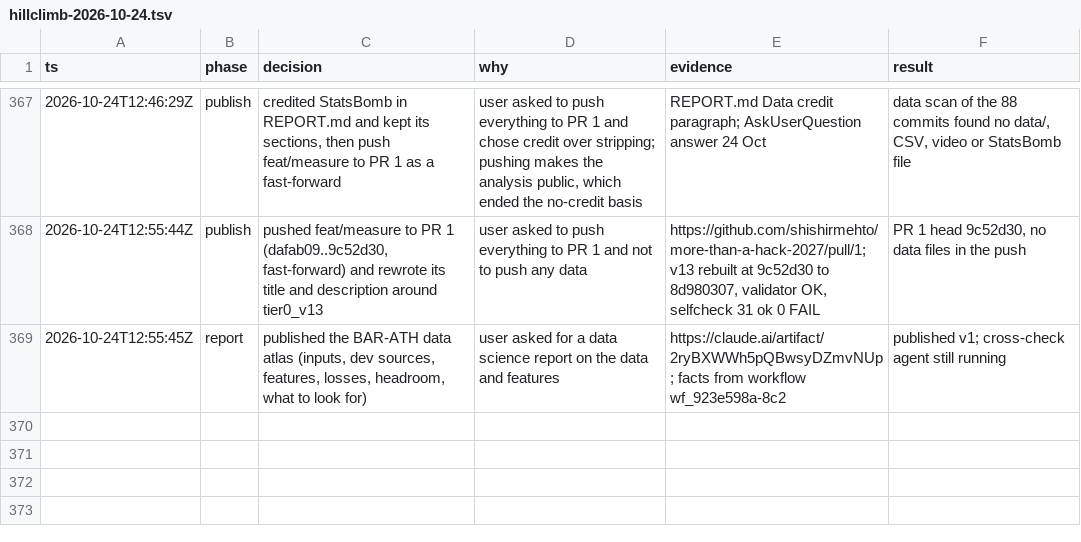
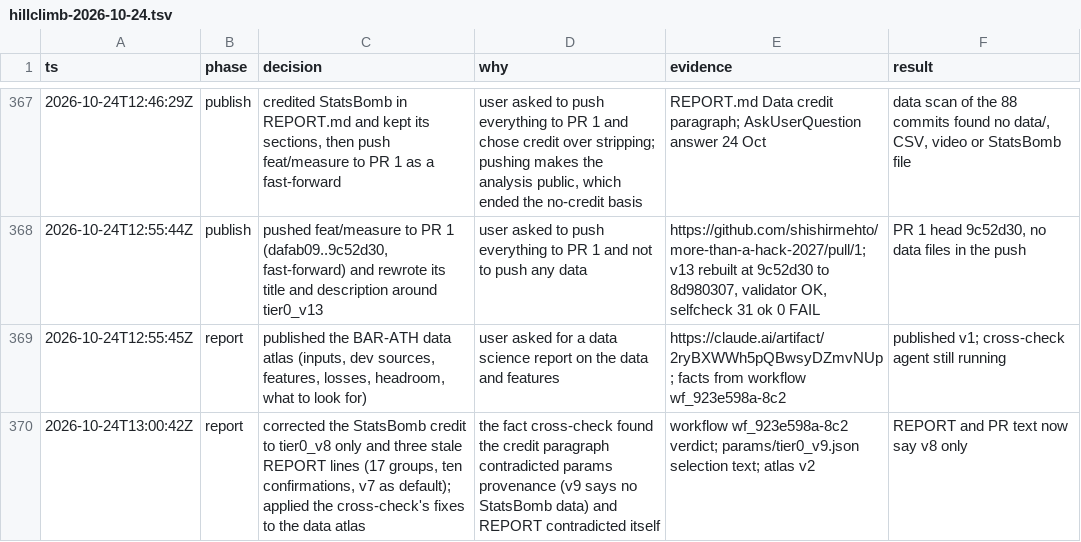
Before and after one commit to shishirmehto/more-than-a-hack-2027, a TSV file: .audit/hillclimb-2026-10-24.tsv, drawn as a sheet; only a part is shown, gaps mark what is left out.

Commit message:
Correct the StatsBomb credit to tier0_v8 and three stale report lines
StatsBomb data shaped only tier0_v8's selection; tier0_v9's provenance says none entered. The report also said 17 synthetic groups (the code has 15), ten held-out confirmations (about fifteen) and called tier0_v7 the default recommendation where it meant the default over v8.

```diff
--- a/.audit/hillclimb-2026-10-24.tsv
+++ b/.audit/hillclimb-2026-10-24.tsv
@@ -369 +369,2 @@ ts	phase	decision	why	evidence	result
 2026-10-24T12:55:45Z	report	published the BAR-ATH data atlas (inputs, dev sources, features, losses, headroom, what to look for)	user asked for a data science report on the data and features	https://claude.ai/artifact/2ryBXWWh5pQBwsyDZmvNUp; facts from workflow wf_923e598a-8c2	published v1; cross-check agent still running
+2026-10-24T13:00:42Z	report	corrected the StatsBomb credit to tier0_v8 only and three stale REPORT lines (17 groups, ten confirmations, v7 as default); applied the cross-check's fixes to the data atlas	the fact cross-check found the credit paragraph contradicted params provenance (v9 says no StatsBomb data) and REPORT contradicted itself	workflow wf_923e598a-8c2 verdict; params/tier0_v9.json selection text; atlas v2	REPORT and PR text now say v8 only
```
Also changed, not shown: 1 other file.
